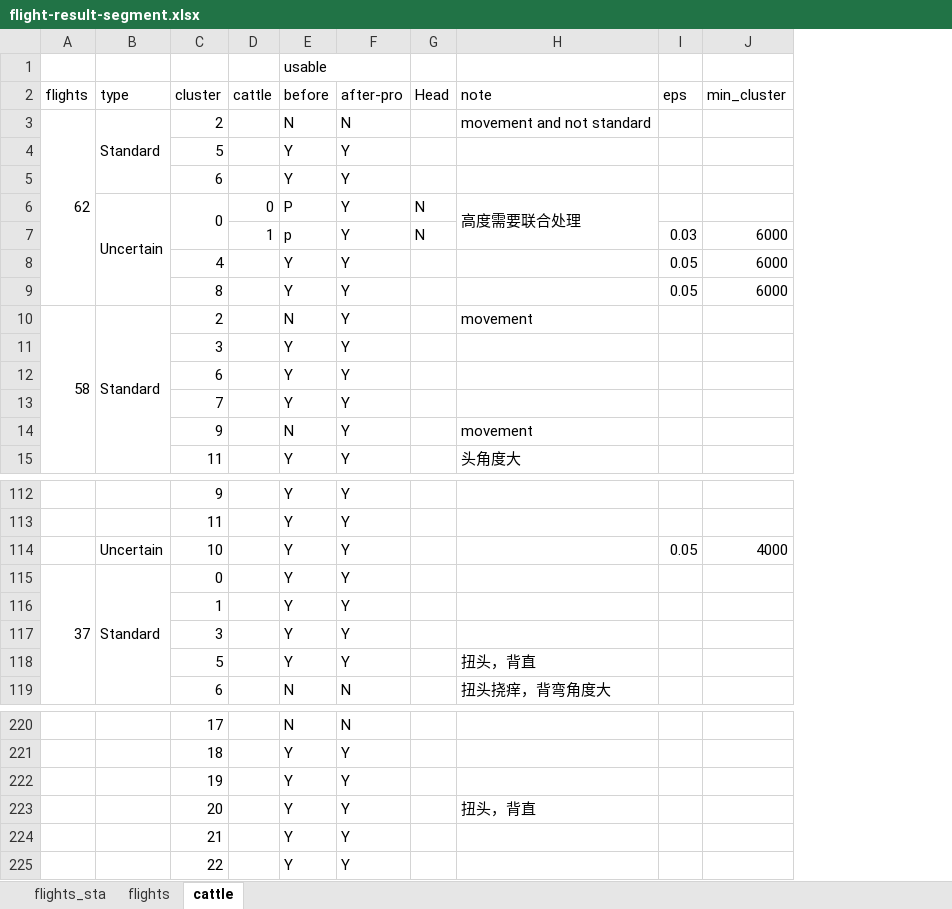
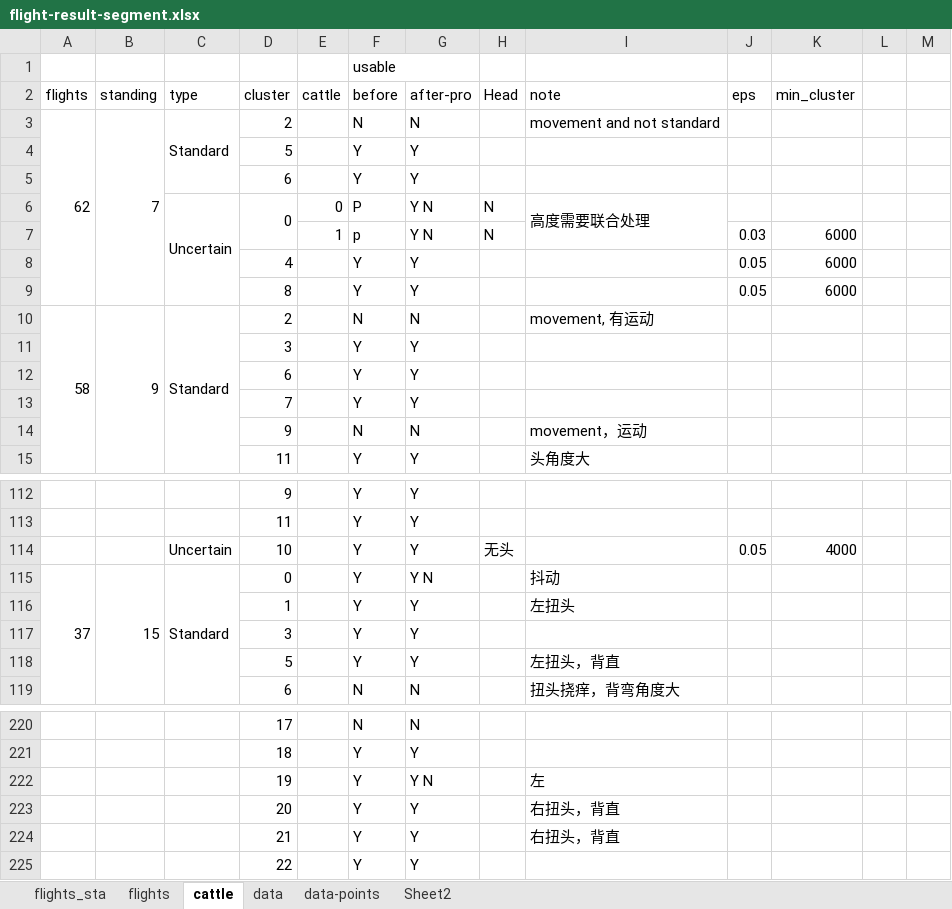
Before and after one commit to zjdesj/segmentation-3D, an Excel workbook: data-result/flight-result-segment.xlsx, sheet cattle, drawn as a sheet; only a part is shown, gaps mark what is left out; values as stored, in another font and other column widths than the file's, no cell formats; removed rows and columns are numbered as before the commit, all else as after; the diff covers the shown part only; the diff names each change by its address in the sheet, - before the commit and + after, or states it on an @@ line.

```diff
--- a/data-result/flight-result-segment.xlsx (sheet cattle)
+++ b/data-result/flight-result-segment.xlsx (sheet cattle)
+sheet tab: data
+sheet tab: data-points
+sheet tab: Sheet2
+column B (standing), rows 3-10: 7 |  |  |  |  |  |  | 9; row 115: 15
+column L, empty
+column M, empty
-G6:G7 (after-pro): Y
+G6:G7 (after-pro): Y N
-G10 (after-pro): Y
+G10 (after-pro): N
-I10 (note): movement
+I10 (note): movement, 有运动
-G14 (after-pro): Y
+G14 (after-pro): N
-I14 (note): movement
+I14 (note): movement，运动
-H114 (Head): (empty)
+H114 (Head): 无头
-G115 (after-pro): Y
+G115 (after-pro): Y N
-I115 (note): (empty)
+I115 (note): 抖动
-row 116:  |  | 1 |  | Y | Y
+row 116:  |  |  | 1 |  | Y | Y |  | 左扭头
-I118 (note): 扭头，背直
+I118 (note): 左扭头，背直
-G222 (after-pro): Y
+G222 (after-pro): Y N
-I222 (note): (empty)
+I222 (note): 左
-I223 (note): 扭头，背直
+I223 (note): 右扭头，背直
-I224 (note): (empty)
+I224 (note): 右扭头，背直
```
Also changed, not shown: 52 edited cells elsewhere in this sheet, cell formats, data-result/flights-flat.xlsx, 11 other files.
